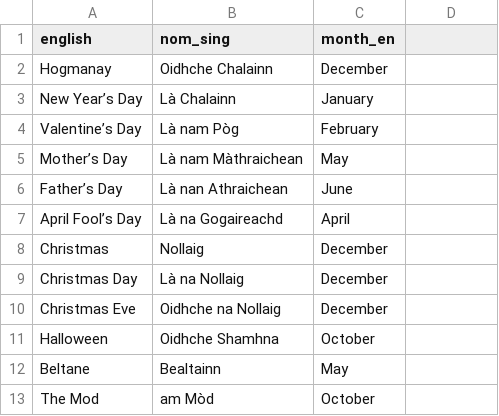
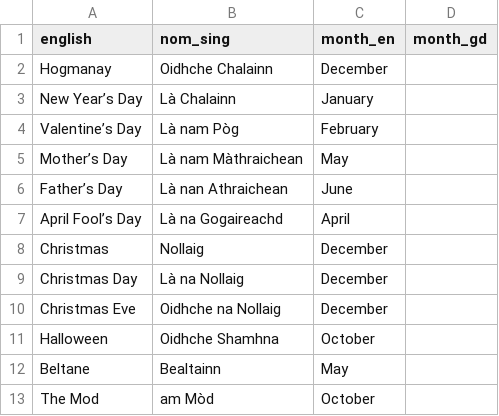
Before and after one commit to sourzo/IonnsaichSeo, a CSV file: Vocabulary/datetime_holidays.csv, drawn as a sheet; the diff names each change by its address in the sheet, - before the commit and + after, or states it on an @@ line.

```diff
--- a/Vocabulary/datetime_holidays.csv
+++ b/Vocabulary/datetime_holidays.csv
-D1: (empty)
+D1: month_gd
```
Also changed, not shown: Vocabulary/datetime_months.csv, Vocabulary/grammar_numbers.csv, 5 other files.
